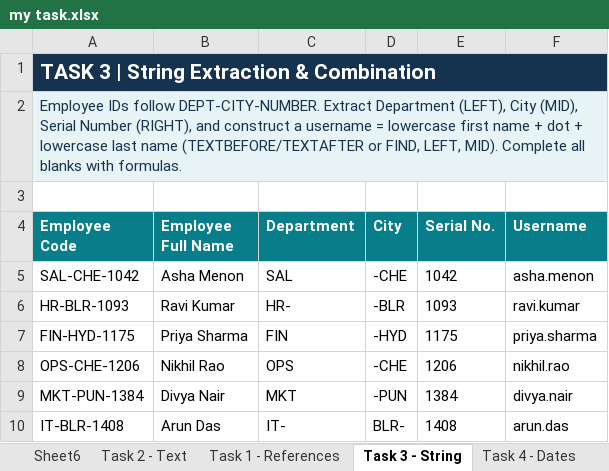
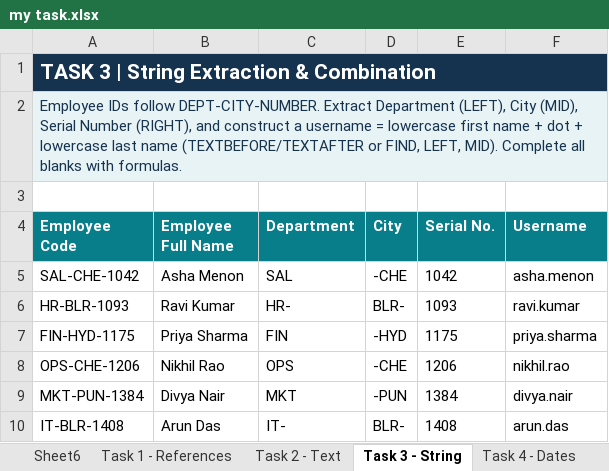
Before and after one commit to Priyakarthik123/my-Excel_practice, an Excel workbook: my task.xlsx, sheet Task 3 - String, drawn as a sheet; values as stored, in another font and other column widths than the file's, no borders; the diff names each change by its address in the sheet, - before the commit and + after, or states it on an @@ line.

Commit message:
my task1

```diff
--- a/my task.xlsx (sheet Task 3 - String)
+++ b/my task.xlsx (sheet Task 3 - String)
@@ sheet tab order changed: Sheet6 | Task 1 - References | Task 2 - Text | Task 3 - String | Task 4 - Dates @@
-D6 (City): -BLR
+D6 (City): BLR-
```
Also changed, not shown: sheet Date Functions, sheet Task 6 - Statistics, other sheet tabs, formulas that keep their value.
